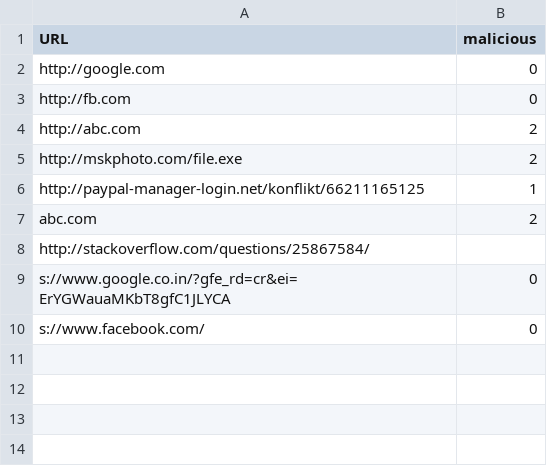
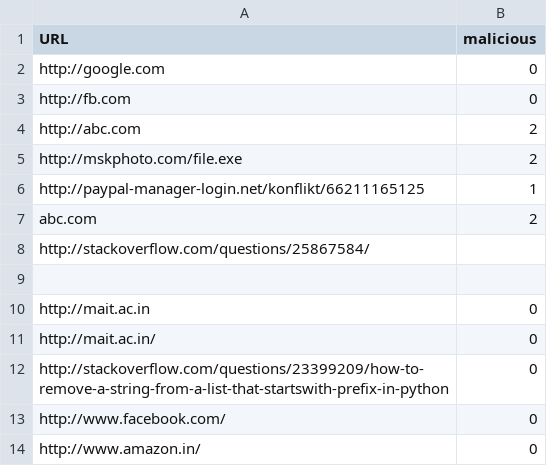
Before and after one commit to deepakgarg0802/malignantURLextension, a CSV file: mycache.csv, drawn as a sheet.

```diff
--- a/mycache.csv
+++ b/mycache.csv
@@ -8,3 +8,7 @@ abc.com,2
 http://stackoverflow.com/questions/25867584/
-s://www.google.co.in/?gfe_rd=cr&ei=ErYGWauaMKbT8gfC1JLYCA,0
-s://www.facebook.com/,0
+
+http://mait.ac.in,0
+http://mait.ac.in/,0
+http://stackoverflow.com/questions/23399209/how-to-remove-a-string-from-a-list-that-startswith-prefix-in-python,0
+http://www.facebook.com/,0
+http://www.amazon.in/,0
```
Also changed, not shown: test_features.csv, 2 other files.
